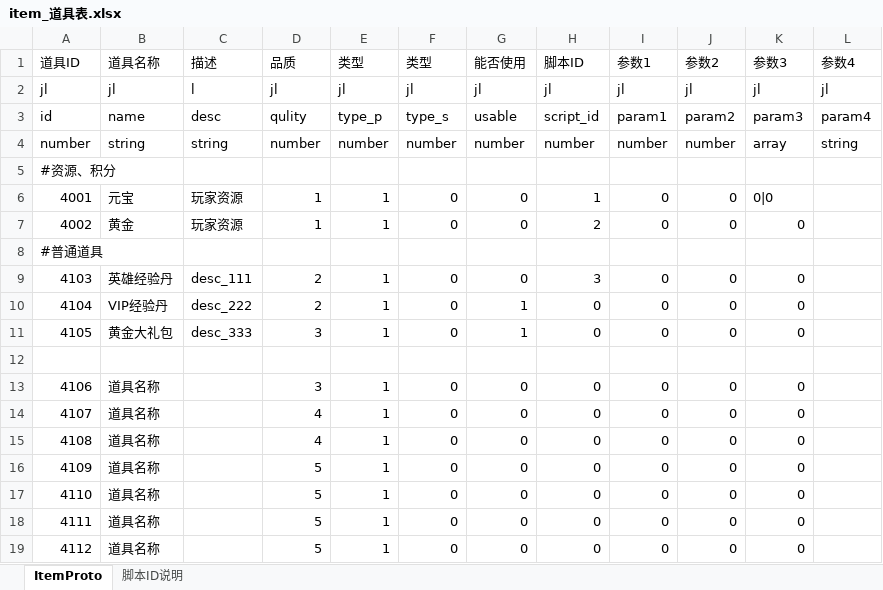
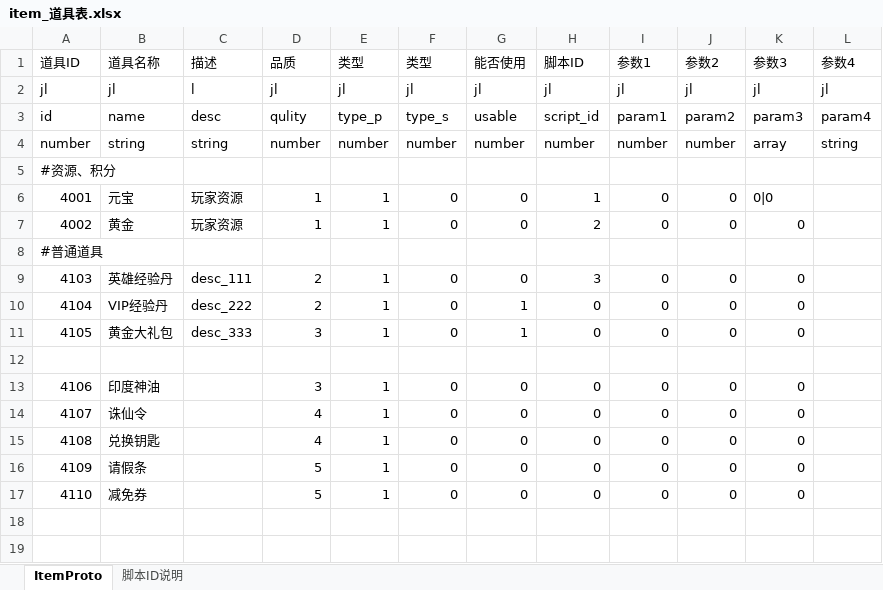
Before and after one commit to preboy/gworld, an Excel workbook: plan/excel/item_道具表.xlsx, sheet ItemProto, drawn as a sheet; values as stored, in another font and other column widths than the file's, no borders; the diff names each change by its address in the sheet, - before the commit and + after, or states it on an @@ line.

```diff
--- a/plan/excel/item_道具表.xlsx (sheet ItemProto)
+++ b/plan/excel/item_道具表.xlsx (sheet ItemProto)
-B13 (道具名称): 道具名称
+B13 (道具名称): 印度神油
-B14 (道具名称): 道具名称
+B14 (道具名称): 诛仙令
-B15 (道具名称): 道具名称
+B15 (道具名称): 兑换钥匙
-B16 (道具名称): 道具名称
+B16 (道具名称): 请假条
-B17 (道具名称): 道具名称
+B17 (道具名称): 减免券
-row 18: 4111 | 道具名称 |  | 5 | 1 | 0 | 0 | 0 | 0 | 0 | 0
-row 19: 4112 | 道具名称 |  | 5 | 1 | 0 | 0 | 0 | 0 | 0 | 0
```
Also changed, not shown: 4 other files.
